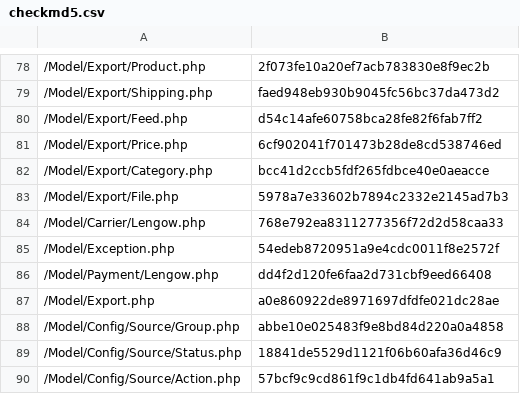
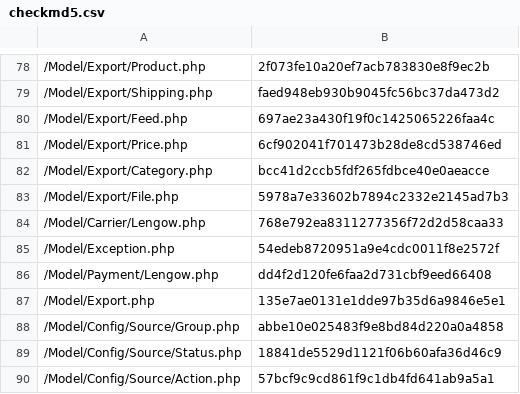
Before and after one commit to lengow/plugin-magento2, a CSV file: etc/checkmd5.csv, drawn as a sheet; only a part is shown, gaps mark what is left out.

```diff
--- a/etc/checkmd5.csv
+++ b/etc/checkmd5.csv
@@ -79,3 +79,3 @@
 /Model/Export/Shipping.php|faed948eb930b9045fc56bc37da473d2
-/Model/Export/Feed.php|d54c14afe60758bca28fe82f6fab7ff2
+/Model/Export/Feed.php|697ae23a430f19f0c1425065226faa4c
 /Model/Export/Price.php|6cf902041f701473b28de8cd538746ed
@@ -86,3 +86,3 @@
 /Model/Payment/Lengow.php|dd4f2d120fe6faa2d731cbf9eed66408
-/Model/Export.php|a0e860922de8971697dfdfe021dc28ae
+/Model/Export.php|135e7ae0131e1dde97b35d6a9846e5e1
 /Model/Config/Source/Group.php|abbe10e025483f9e8bd84d220a0a4858
```
Also changed, not shown: 2 other files.
